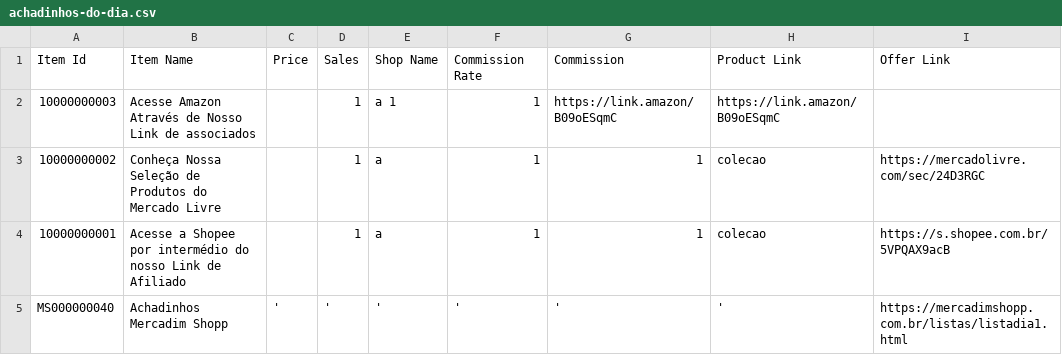
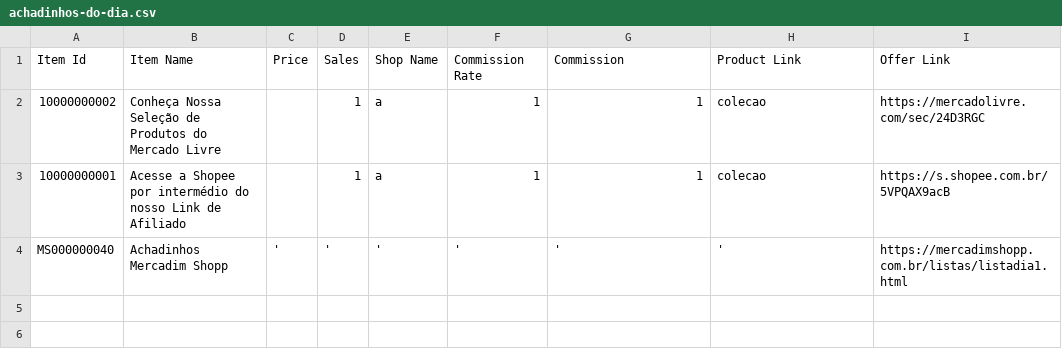
Before and after one commit to MercadimShopp/mercadim-site, a CSV file: data/achadinhos-do-dia.csv, drawn as a sheet; the diff names each change by its address in the sheet, - before the commit and + after, or states it on an @@ line.

Commit message:
Update achadinhos-do-dia.csv with new item data

```diff
--- a/data/achadinhos-do-dia.csv
+++ b/data/achadinhos-do-dia.csv
-row 2: 10000000003 | Acesse Amazon Através de Nosso Link de associados |  | 1 | a 1 | 1 | https://link.amazon/B09oESqmC | https://link.amazon/B09oESqmC
```
